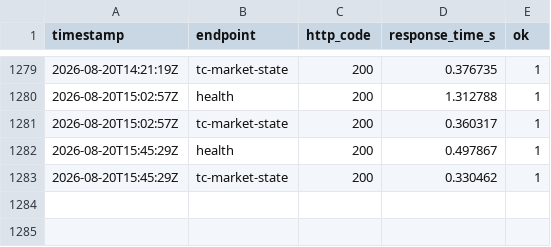
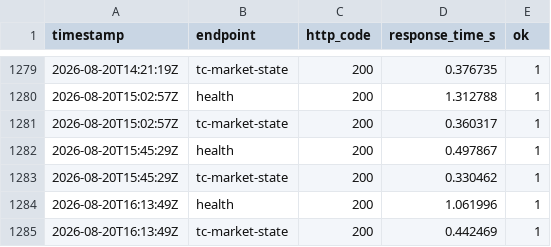
Before and after one commit to HADJAL001/asgard-redesign, a CSV file: monitoring/status-log.csv, drawn as a sheet; only a part is shown, gaps mark what is left out.

```diff
--- a/monitoring/status-log.csv
+++ b/monitoring/status-log.csv
@@ -1283 +1283,3 @@ timestamp,endpoint,http_code,response_time_s,ok
 2026-08-20T15:45:29Z,tc-market-state,200,0.330462,1
+2026-08-20T16:13:49Z,health,200,1.061996,1
+2026-08-20T16:13:49Z,tc-market-state,200,0.442469,1
```
